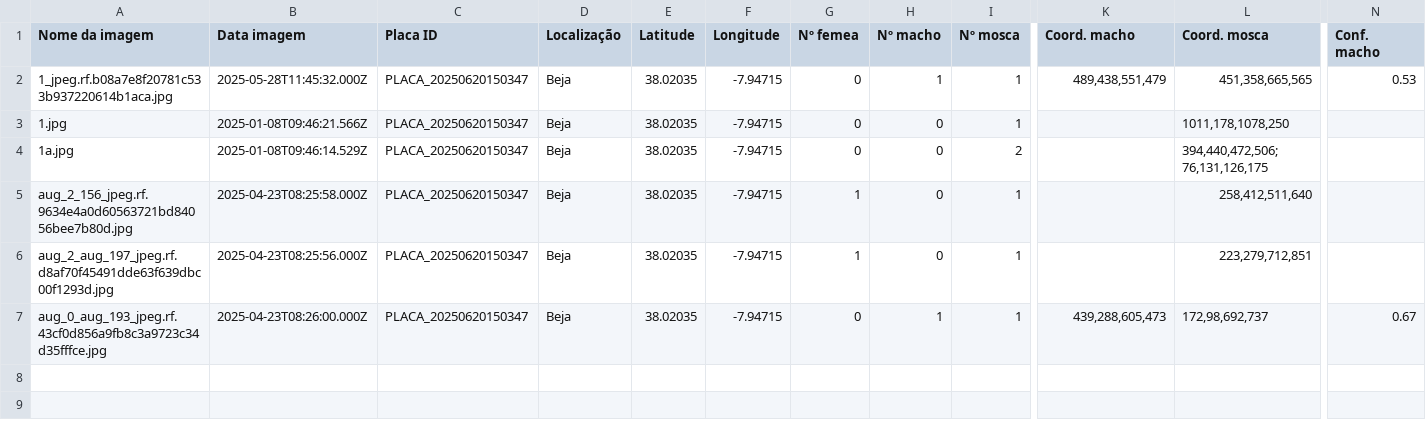
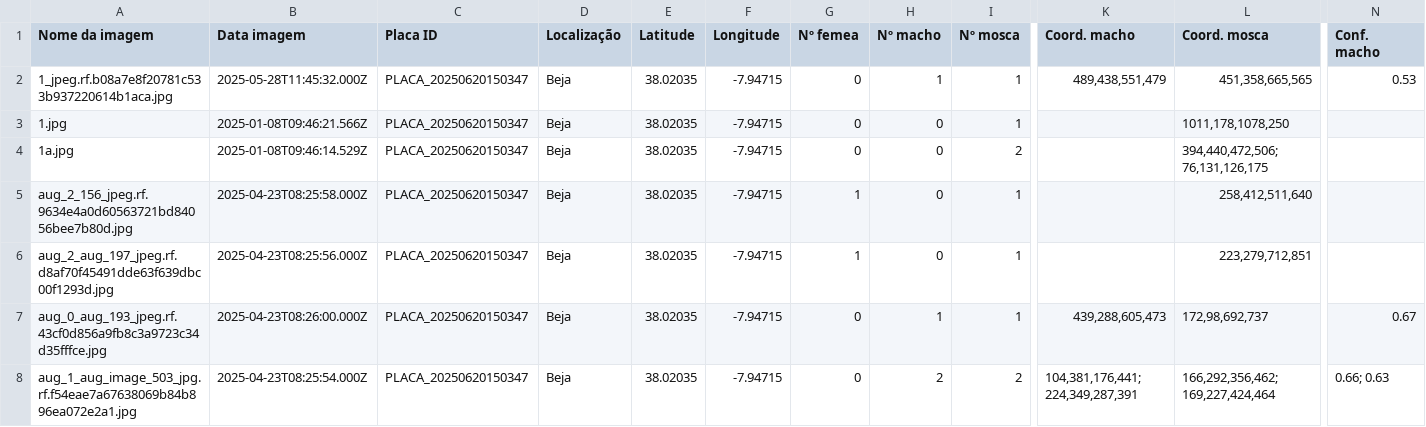
Before and after one commit to rrodrigues3/tese_public, a CSV file: results.csv, drawn as a sheet; only a part is shown, gaps mark what is left out; rows hold the shown columns only; the diff names each change by its address in the sheet, - before the commit and + after, or states it on an @@ line.

```diff
--- a/results.csv
+++ b/results.csv
+row 8: aug_1_aug_image_503_jpg.rf.f54eae7a67638069b84b896ea072e2a1.jpg | 2025-04-23T08:25:54.000Z | PLACA_20250620150347 | Beja | 38.02035 | -7.94715 | 0 | 2 | 2 | 104,381,176,441; 224,349,287,391 | 166,292,356,462; 169,227,424,464 | 0.66; 0.63
```
Also changed, not shown: 3 other files.
